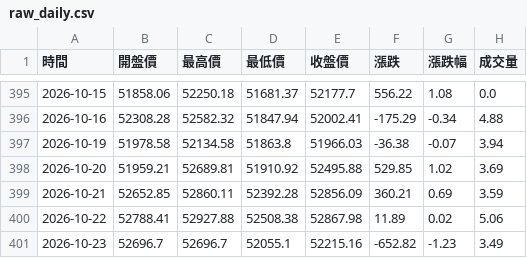
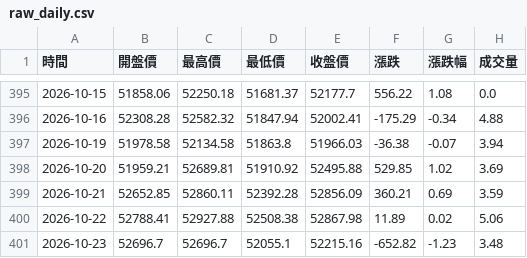
Before and after one commit to hawk82508-cloud/major-indices-channel, a CSV file: data/DJI/raw_daily.csv, drawn as a sheet; only a part is shown, gaps mark what is left out.

```diff
--- a/data/DJI/raw_daily.csv
+++ b/data/DJI/raw_daily.csv
@@ -400,2 +400,2 @@
 2026-10-22,52788.41,52927.88,52508.38,52867.98,11.89,0.02,5.06
-2026-10-23,52696.7,52696.7,52055.1,52215.16,-652.82,-1.23,3.49
+2026-10-23,52696.7,52696.7,52055.1,52215.16,-652.82,-1.23,3.48
```
Also changed, not shown: data/NASDAQ/raw_daily.csv, 2 other files.
